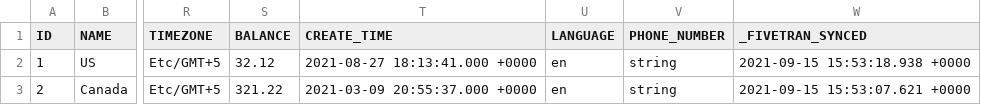
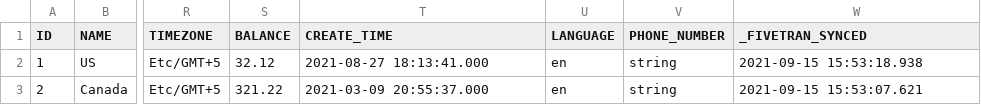
Before and after one commit to fivetran/dbt_tiktok_ads, a CSV file: integration_tests/seeds/tiktok_advertiser_data.csv, drawn as a sheet; only a part is shown, gaps mark what is left out; the diff names each change by its address in the sheet, - before the commit and + after, or states it on an @@ line.

```diff
--- a/integration_tests/seeds/tiktok_advertiser_data.csv
+++ b/integration_tests/seeds/tiktok_advertiser_data.csv
-T2 (CREATE_TIME): 2021-08-27 18:13:41.000 +0000
+T2 (CREATE_TIME): 2021-08-27 18:13:41.000
-W2 (_FIVETRAN_SYNCED): 2021-09-15 15:53:18.938 +0000
+W2 (_FIVETRAN_SYNCED): 2021-09-15 15:53:18.938
-T3 (CREATE_TIME): 2021-03-09 20:55:37.000 +0000
+T3 (CREATE_TIME): 2021-03-09 20:55:37.000
-W3 (_FIVETRAN_SYNCED): 2021-09-15 15:53:07.621 +0000
+W3 (_FIVETRAN_SYNCED): 2021-09-15 15:53:07.621
```
Also changed, not shown: integration_tests/seeds/tiktok_ad_history_data.csv, integration_tests/seeds/tiktok_ad_report_hourly_data.csv, 4 other files.
